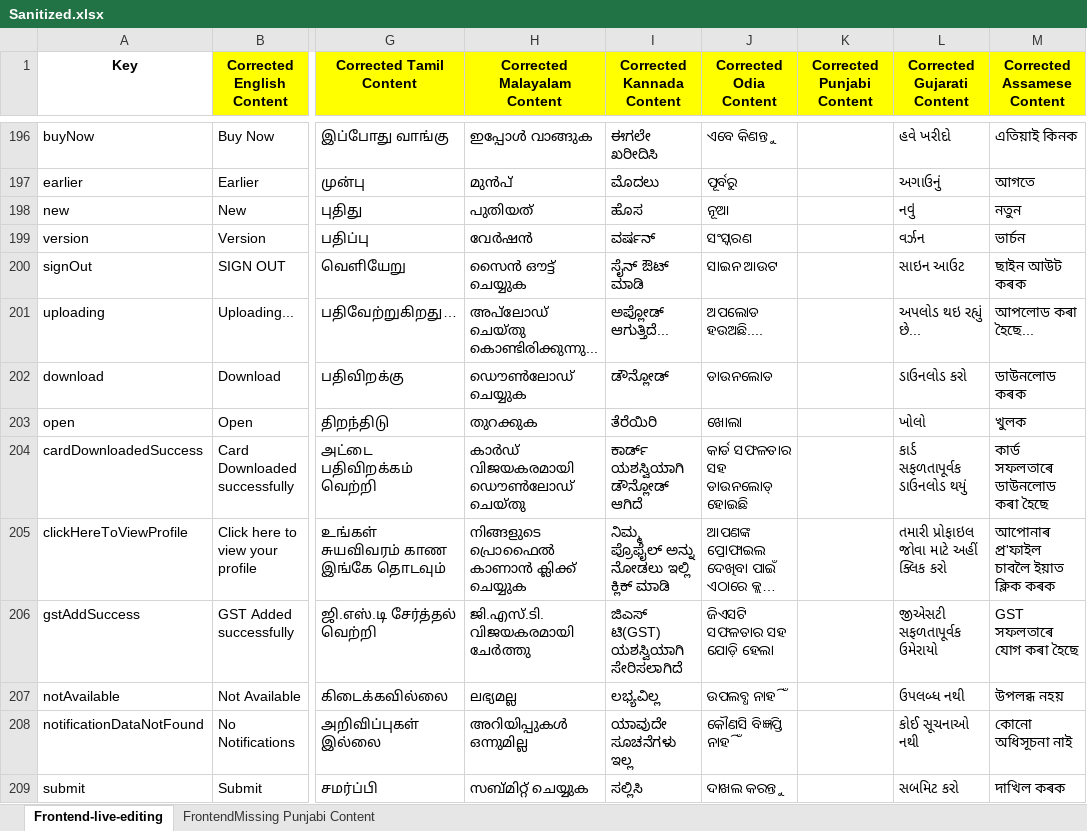
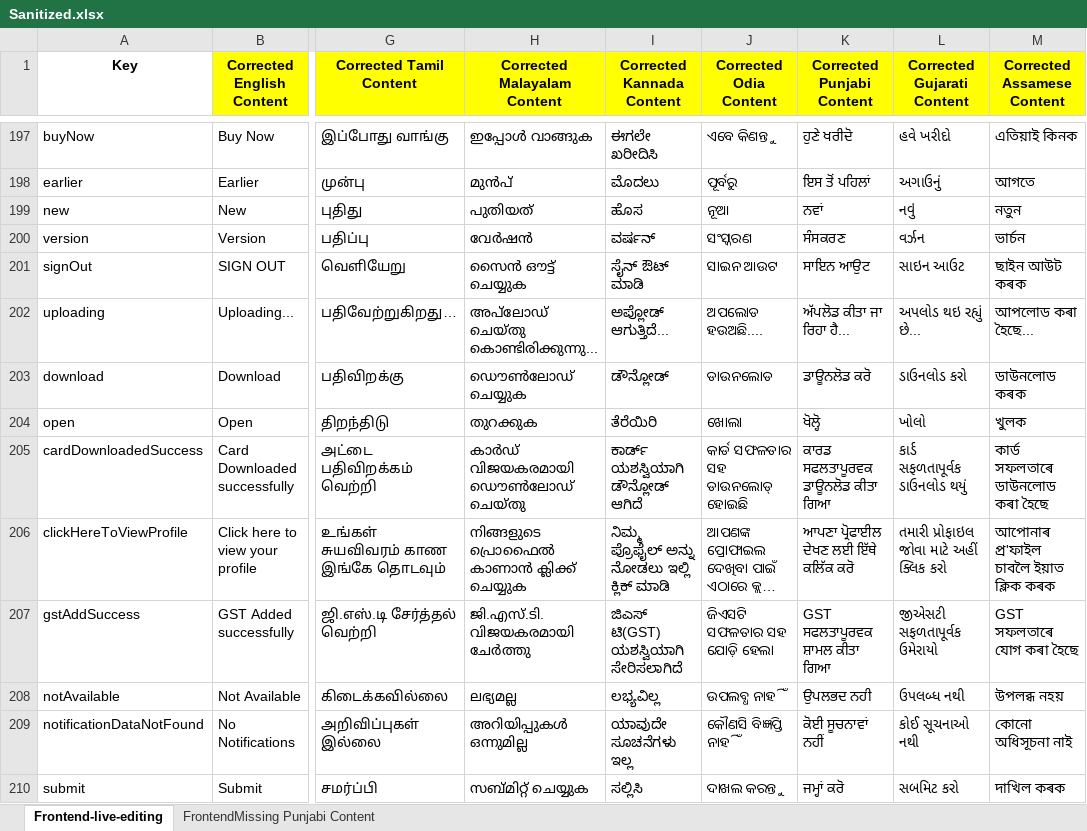
Before and after one commit to nil-kombee/Translate, an Excel workbook: Sanitized.xlsx, sheet Frontend-live-editing, drawn as a sheet; only a part is shown, gaps mark what is left out; long unchanged cells end in …; values as stored, in another font and other column widths than the file's, no borders; addresses are those after the commit; the diff covers the shown part only; the diff names each change by its address in the sheet, - before the commit and + after, or states it on an @@ line.

Commit message:
Add translation scripts and update JSON files with new content

```diff
--- a/Sanitized.xlsx (sheet Frontend-live-editing)
+++ b/Sanitized.xlsx (sheet Frontend-live-editing)
-K197 (Corrected Punjabi Content): (empty)
+K197 (Corrected Punjabi Content): ਹੁਣੇ ਖਰੀਦੋ
-K198 (Corrected Punjabi Content): (empty)
+K198 (Corrected Punjabi Content): ਇਸ ਤੋਂ ਪਹਿਲਾਂ
-K199 (Corrected Punjabi Content): (empty)
+K199 (Corrected Punjabi Content): ਨਵਾਂ
-K200 (Corrected Punjabi Content): (empty)
+K200 (Corrected Punjabi Content): ਸੰਸਕਰਣ
-K201 (Corrected Punjabi Content): (empty)
+K201 (Corrected Punjabi Content): ਸਾਇਨ ਆਉਟ
-K202 (Corrected Punjabi Content): (empty)
+K202 (Corrected Punjabi Content): ਅੱਪਲੋਡ ਕੀਤਾ ਜਾ ਰਿਹਾ ਹੈ...
-K203 (Corrected Punjabi Content): (empty)
+K203 (Corrected Punjabi Content): ਡਾਊਨਲੋਡ ਕਰੋ
-K204 (Corrected Punjabi Content): (empty)
+K204 (Corrected Punjabi Content): ਖੋਲ੍ਹੋ
-K205 (Corrected Punjabi Content): (empty)
+K205 (Corrected Punjabi Content): ਕਾਰਡ ਸਫਲਤਾਪੂਰਵਕ ਡਾਊਨਲੋਡ ਕੀਤਾ ਗਿਆ
-K206 (Corrected Punjabi Content): (empty)
+K206 (Corrected Punjabi Content): ਆਪਣਾ ਪ੍ਰੋਫਾਈਲ ਦੇਖਣ ਲਈ ਇੱਥੇ ਕਲਿੱਕ ਕਰੋ
-K207 (Corrected Punjabi Content): (empty)
+K207 (Corrected Punjabi Content): GST ਸਫਲਤਾਪੂਰਵਕ ਸ਼ਾਮਲ ਕੀਤਾ ਗਿਆ
-K208 (Corrected Punjabi Content): (empty)
+K208 (Corrected Punjabi Content): ਉਪਲਭਦ ਨਹੀ
-K209 (Corrected Punjabi Content): (empty)
+K209 (Corrected Punjabi Content): ਕੋਈ ਸੂਚਨਾਵਾਂ ਨਹੀਂ
-K210 (Corrected Punjabi Content): (empty)
+K210 (Corrected Punjabi Content): ਜਮ੍ਹਾਂ ਕਰੋ
```
Also changed, not shown: 10 added rows, 1 removed row, 753 edited cells and cell formats elsewhere in this sheet, 25 other files.
